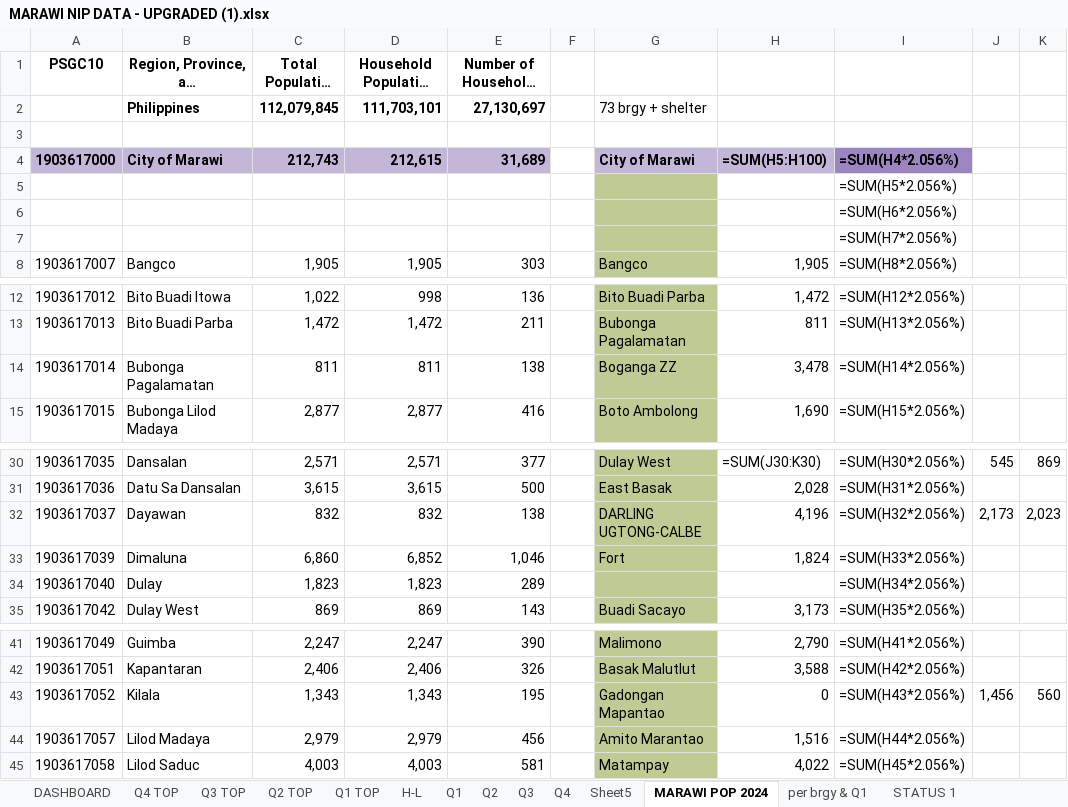
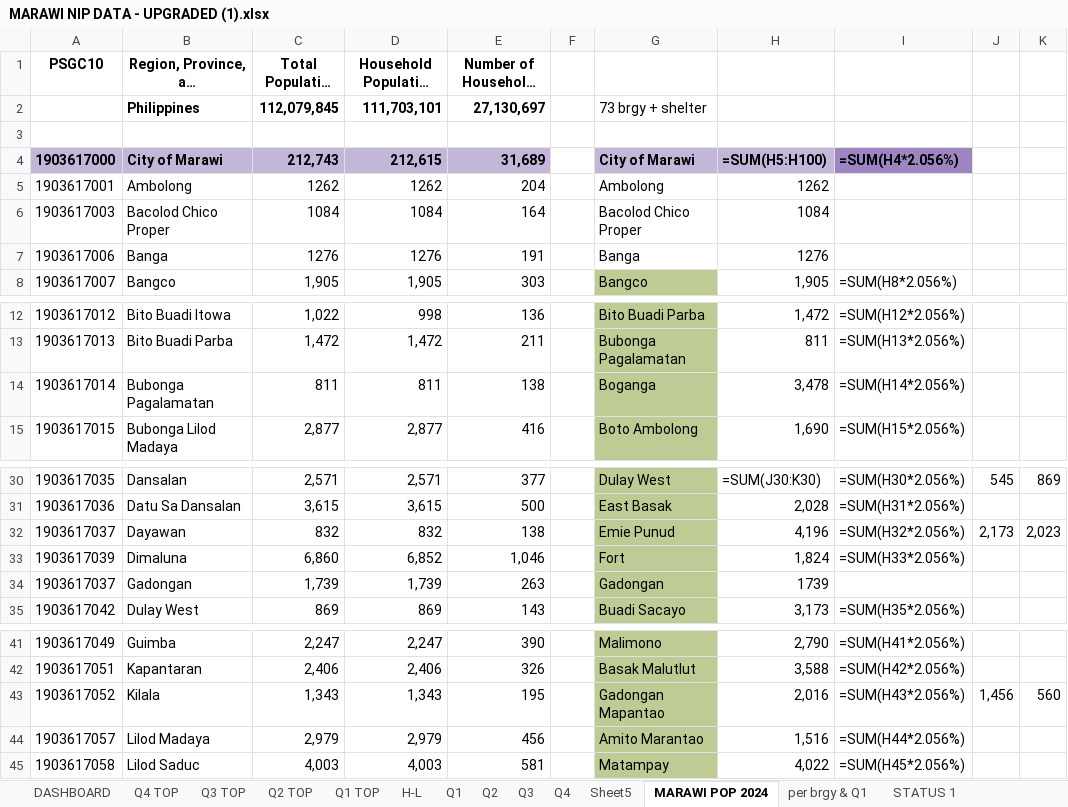
Before and after one commit to markjordanugtongspc/cho-system, an Excel workbook: SHEETS/MARAWI NIP DATA - UPGRADED (1).xlsx, sheet MARAWI POP 2024, drawn as a sheet; only a part is shown, gaps mark what is left out; long unchanged cells end in …; values as stored, in another font and other column widths than the file's, no borders; formulas without a stored value are shown as written; removed rows and columns are numbered as before the commit, all else as after; the diff names each change by its address in the sheet, - before the commit and + after, or states it on an @@ line.

```diff
--- a/SHEETS/MARAWI NIP DATA - UPGRADED (1).xlsx (sheet MARAWI POP 2024)
+++ b/SHEETS/MARAWI NIP DATA - UPGRADED (1).xlsx (sheet MARAWI POP 2024)
-row 5:  |  |  |  |  |  |  |  | =SUM(H5*2.056%)
-row 6:  |  |  |  |  |  |  |  | =SUM(H6*2.056%)
-row 7:  |  |  |  |  |  |  |  | =SUM(H7*2.056%)
+row 5: 1903617001 | Ambolong | 1262 | 1262 | 204 |  | Ambolong | 1262
+row 6: 1903617003 | Bacolod Chico Proper | 1084 | 1084 | 164 |  | Bacolod Chico Proper | 1084
+row 7: 1903617006 | Banga | 1276 | 1276 | 191 |  | Banga | 1276
-G14: Boganga ZZ
+G14: Boganga
-G32: DARLING UGTONG-CALBE
+G32: Emie Punud
-row 34: 1903617040 | Dulay | 1,823 | 1,823 | 289 |  |  |  | =SUM(H34*2.056%)
+row 34: 1903617037 | Gadongan | 1,739 | 1,739 | 263 |  | Gadongan | 1739
-H43: 0
+H43: 2,016
```
Also changed, not shown: sheet per brgy & Q4, sheet per brgy & Q2, sheet per brgy & Q1, sheet per brgy & Q3, sheet ANNUAL TOP, sheet Q4 TOP, 9 more sheets, formulas that keep their value, SHEETS/MARAWI NIP DATA - UPGRADED.xlsx, 4 other files.
